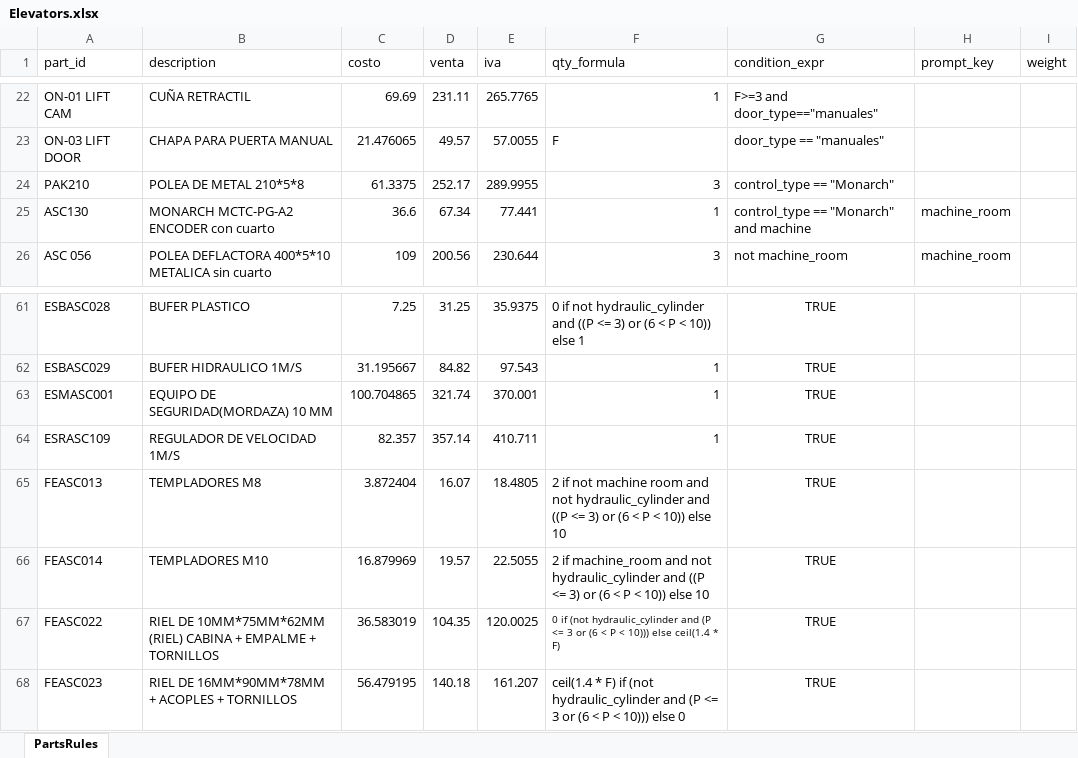
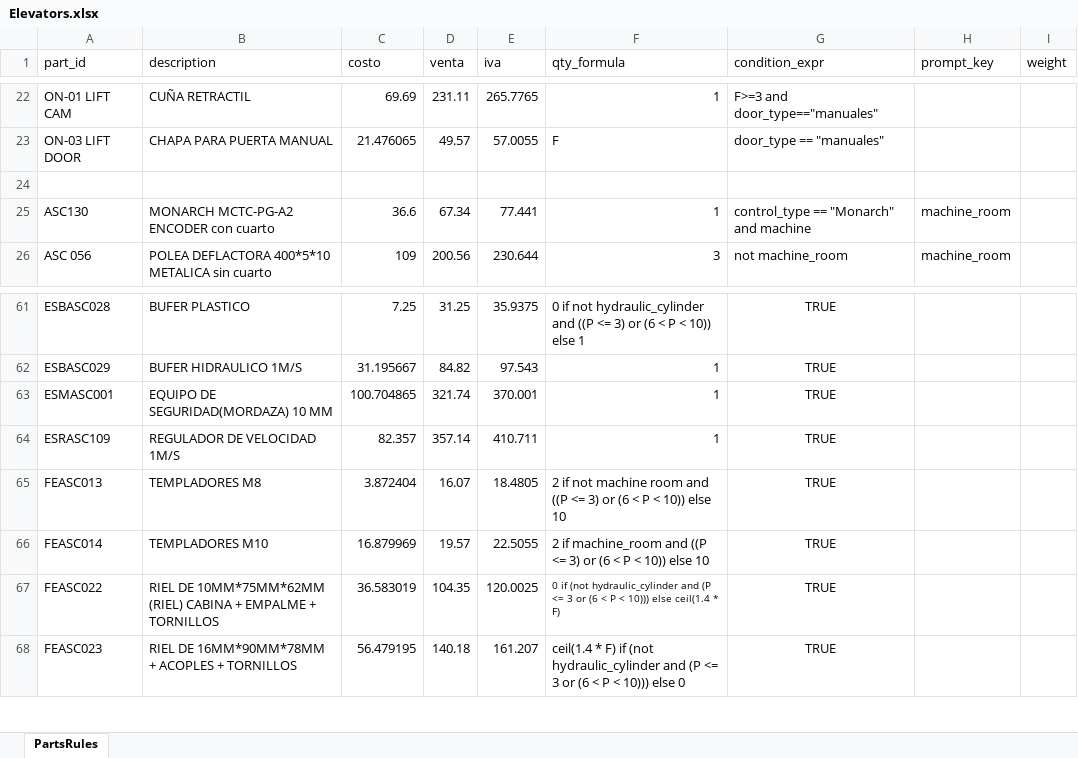
Before and after one commit to Lucasabv123/elevators, an Excel workbook: Elevators.xlsx, sheet PartsRules, drawn as a sheet; only a part is shown, gaps mark what is left out; values as stored, in another font and other column widths than the file's, no borders; the diff names each change by its address in the sheet, - before the commit and + after, or states it on an @@ line.

Commit message:
Update elevators.xlsx

```diff
--- a/Elevators.xlsx (sheet PartsRules)
+++ b/Elevators.xlsx (sheet PartsRules)
-row 24: PAK210 | POLEA DE METAL 210*5*8 | 61.3375 | 252.17 | 289.9955 | 3 | control_type == "Monarch"
+row 24: (empty)
-F65 (qty_formula): …room and not hydraulic_cylinder and ((P <=…
+F65 (qty_formula): …room and ((P <=…
-F66 (qty_formula): …machine_room and not hydraulic_cylinder and ((P <=…
+F66 (qty_formula): …machine_room and ((P <=…
```
Also changed, not shown: 1 other file.
